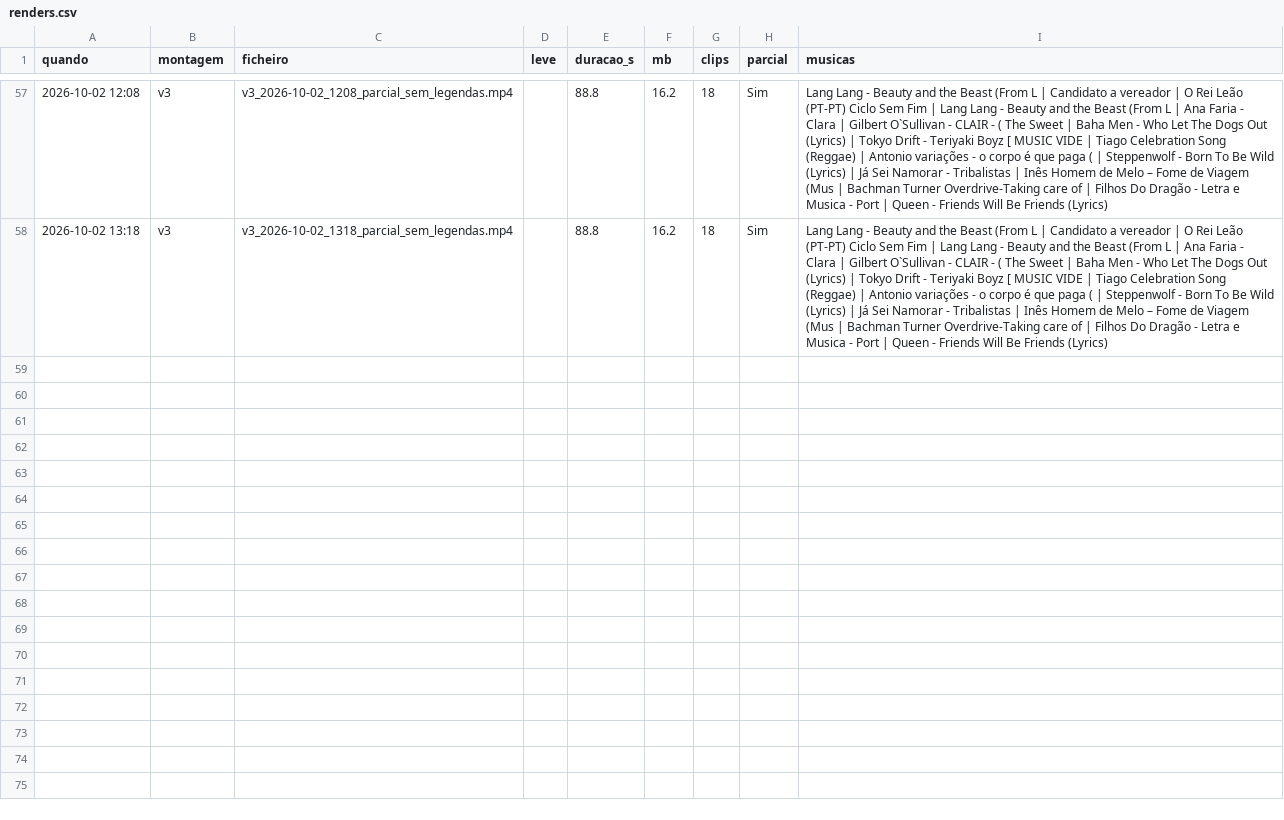
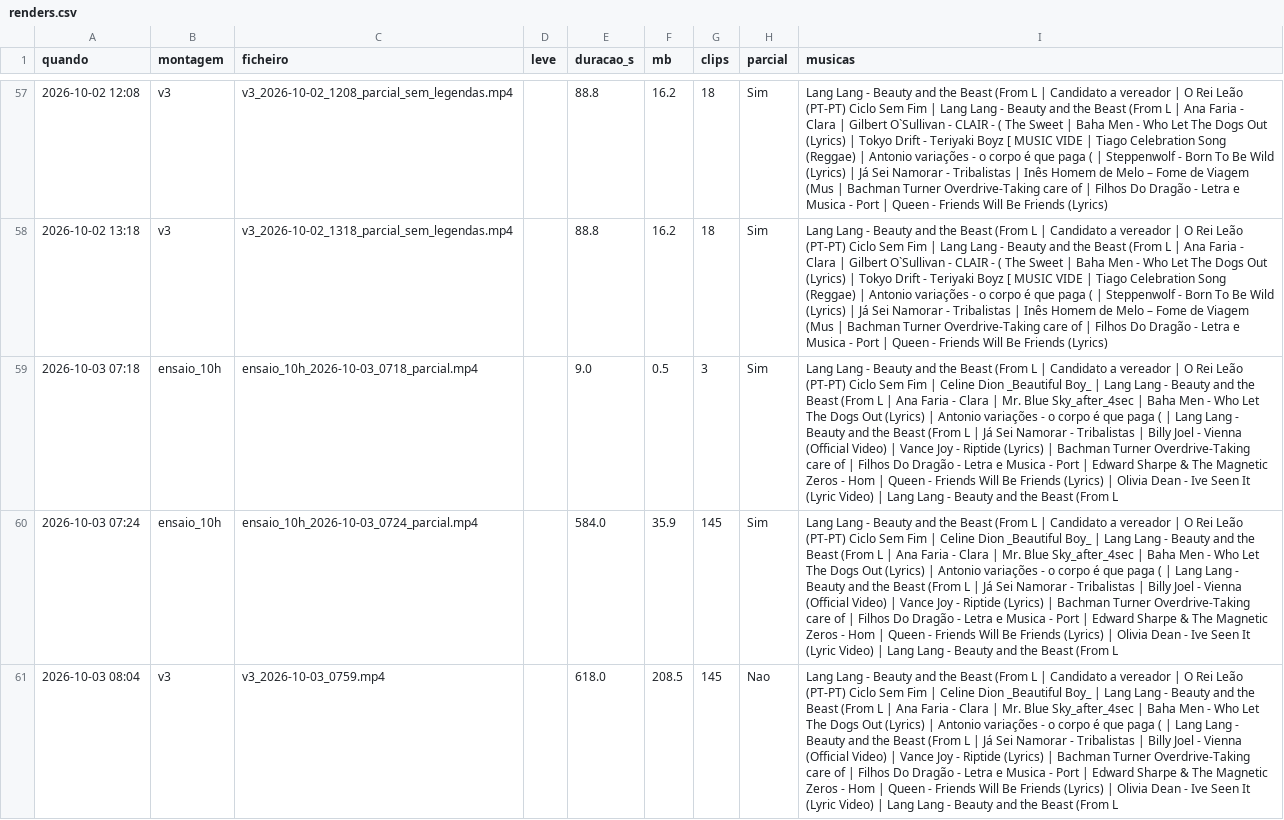
Before and after one commit to tpaiva003/casamento-video, a CSV file: data/renders.csv, drawn as a sheet; only a part is shown, gaps mark what is left out; the diff names each change by its address in the sheet, - before the commit and + after, or states it on an @@ line.

```diff
--- a/data/renders.csv
+++ b/data/renders.csv
+row 59: 2026-10-03 07:18 | ensaio_10h | ensaio_10h_2026-10-03_0718_parcial.mp4 |  | 9.0 | 0.5 | 3 | Sim | Lang Lang - Beauty and the Beast (From L | Candidato a vereador | O Rei Leão (PT-PT) Ciclo Sem Fim | Celine Dion _Beautiful Boy_ | Lang Lang - Beauty and the Beast (From L | Ana Faria - Clara | Mr. Blue Sky_after_4sec | Baha Men - Who Let The Dogs Out (Lyrics) | Antonio variações - o corpo é que paga ( | Lang Lang - Beauty and the Beast (From L | Já Sei Namorar - Tribalistas | Billy Joel - Vienna (Official Video) | Vance Joy - Riptide (Lyrics) | Bachman Turner Overdrive-Taking care of | Filhos Do Dragão - Letra e Musica - Port | Edward Sharpe & The Magnetic Zeros - Hom | Queen - Friends Will Be Friends (Lyrics) | Olivia Dean - Ive Seen It (Lyric Video) | Lang Lang - Beauty and the Beast (From L
+row 60: 2026-10-03 07:24 | ensaio_10h | ensaio_10h_2026-10-03_0724_parcial.mp4 |  | 584.0 | 35.9 | 145 | Sim | Lang Lang - Beauty and the Beast (From L | Candidato a vereador | O Rei Leão (PT-PT) Ciclo Sem Fim | Celine Dion _Beautiful Boy_ | Lang Lang - Beauty and the Beast (From L | Ana Faria - Clara | Mr. Blue Sky_after_4sec | Baha Men - Who Let The Dogs Out (Lyrics) | Antonio variações - o corpo é que paga ( | Lang Lang - Beauty and the Beast (From L | Já Sei Namorar - Tribalistas | Billy Joel - Vienna (Official Video) | Vance Joy - Riptide (Lyrics) | Bachman Turner Overdrive-Taking care of | Filhos Do Dragão - Letra e Musica - Port | Edward Sharpe & The Magnetic Zeros - Hom | Queen - Friends Will Be Friends (Lyrics) | Olivia Dean - Ive Seen It (Lyric Video) | Lang Lang - Beauty and the Beast (From L
+row 61: 2026-10-03 08:04 | v3 | v3_2026-10-03_0759.mp4 |  | 618.0 | 208.5 | 145 | Nao | Lang Lang - Beauty and the Beast (From L | Candidato a vereador | O Rei Leão (PT-PT) Ciclo Sem Fim | Celine Dion _Beautiful Boy_ | Lang Lang - Beauty and the Beast (From L | Ana Faria - Clara | Mr. Blue Sky_after_4sec | Baha Men - Who Let The Dogs Out (Lyrics) | Antonio variações - o corpo é que paga ( | Lang Lang - Beauty and the Beast (From L | Já Sei Namorar - Tribalistas | Billy Joel - Vienna (Official Video) | Vance Joy - Riptide (Lyrics) | Bachman Turner Overdrive-Taking care of | Filhos Do Dragão - Letra e Musica - Port | Edward Sharpe & The Magnetic Zeros - Hom | Queen - Friends Will Be Friends (Lyrics) | Olivia Dean - Ive Seen It (Lyric Video) | Lang Lang - Beauty and the Beast (From L
```
Also changed, not shown: data/fins_de_frase.csv, data/montagens/v3.csv, 13 other files.
